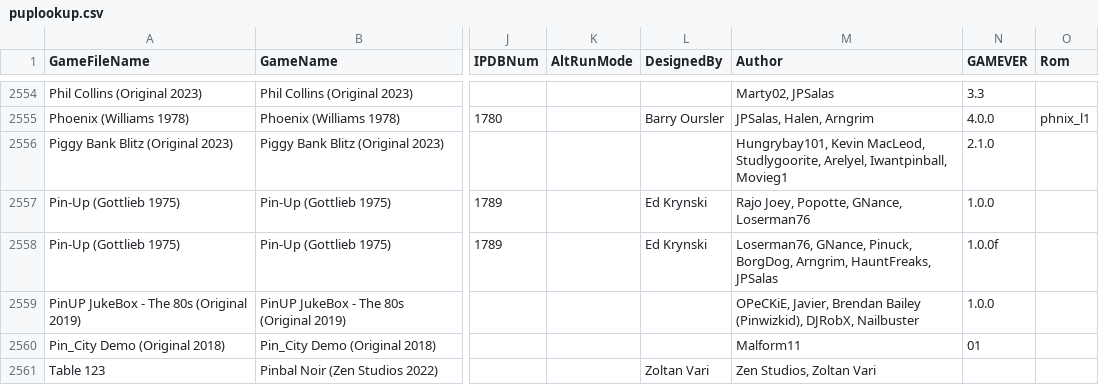
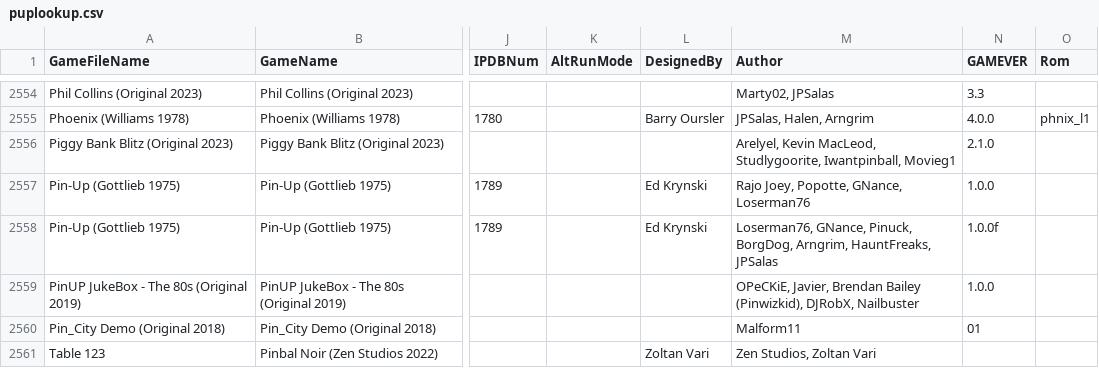
Before and after one commit to VirtualPinballSpreadsheet/vps-db, a CSV file: db/puplookup.csv, drawn as a sheet; only a part is shown, gaps mark what is left out; the diff covers the shown part only; the diff names each change by its address in the sheet, - before the commit and + after, or states it on an @@ line.

```diff
--- a/db/puplookup.csv
+++ b/db/puplookup.csv
-M2556 (Author): Hungrybay101, Kevin MacLeod, Studlygoorite, Arelyel, Iwantpinball, Movieg1
+M2556 (Author): Arelyel, Kevin MacLeod, Studlygoorite, Iwantpinball, Movieg1
```
Also changed, not shown: 6 moved rows and 12 edited cells elsewhere in this file, 1 other file.
